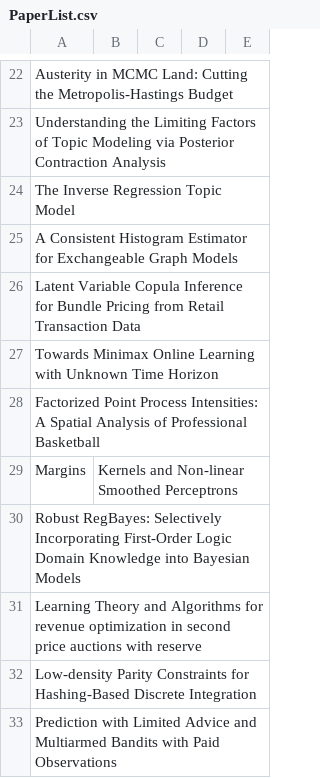
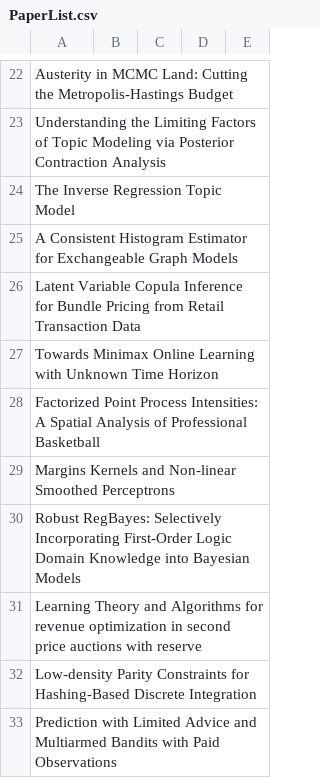
Before and after one commit to KuangyiZhu/ML_Survey, a CSV file: PaperSurveys/PaperList.csv, drawn as a sheet; only a part is shown, gaps mark what is left out; removed rows and columns are numbered as before the commit, all else as after; the diff names each change by its address in the sheet, - before the commit and + after, or states it on an @@ line.

Commit message:
Update PaperList.csv

```diff
--- a/PaperSurveys/PaperList.csv
+++ b/PaperSurveys/PaperList.csv
-row 29: Margins | Kernels and Non-linear Smoothed Perceptrons
+row 29: Margins Kernels and Non-linear Smoothed Perceptrons
```
